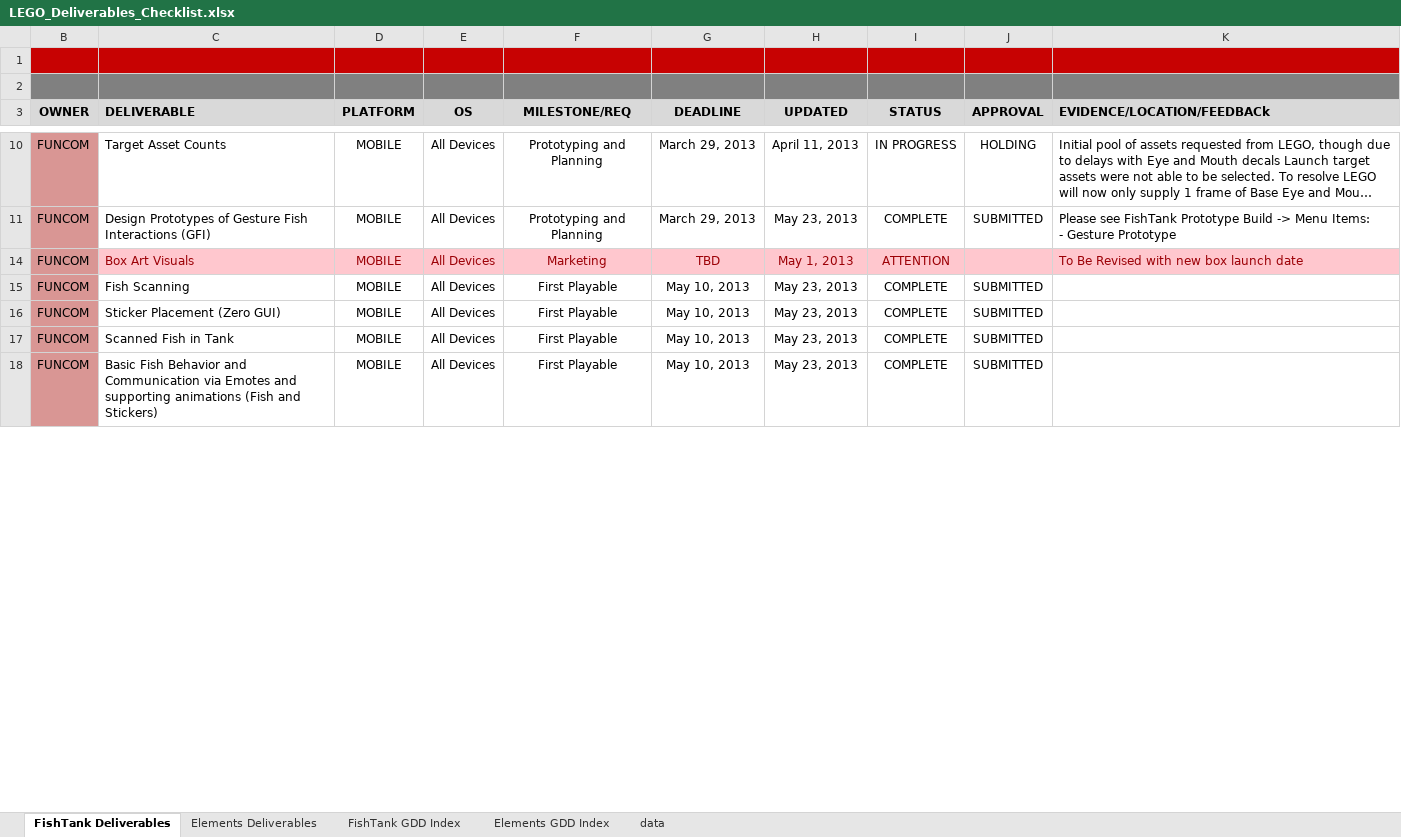
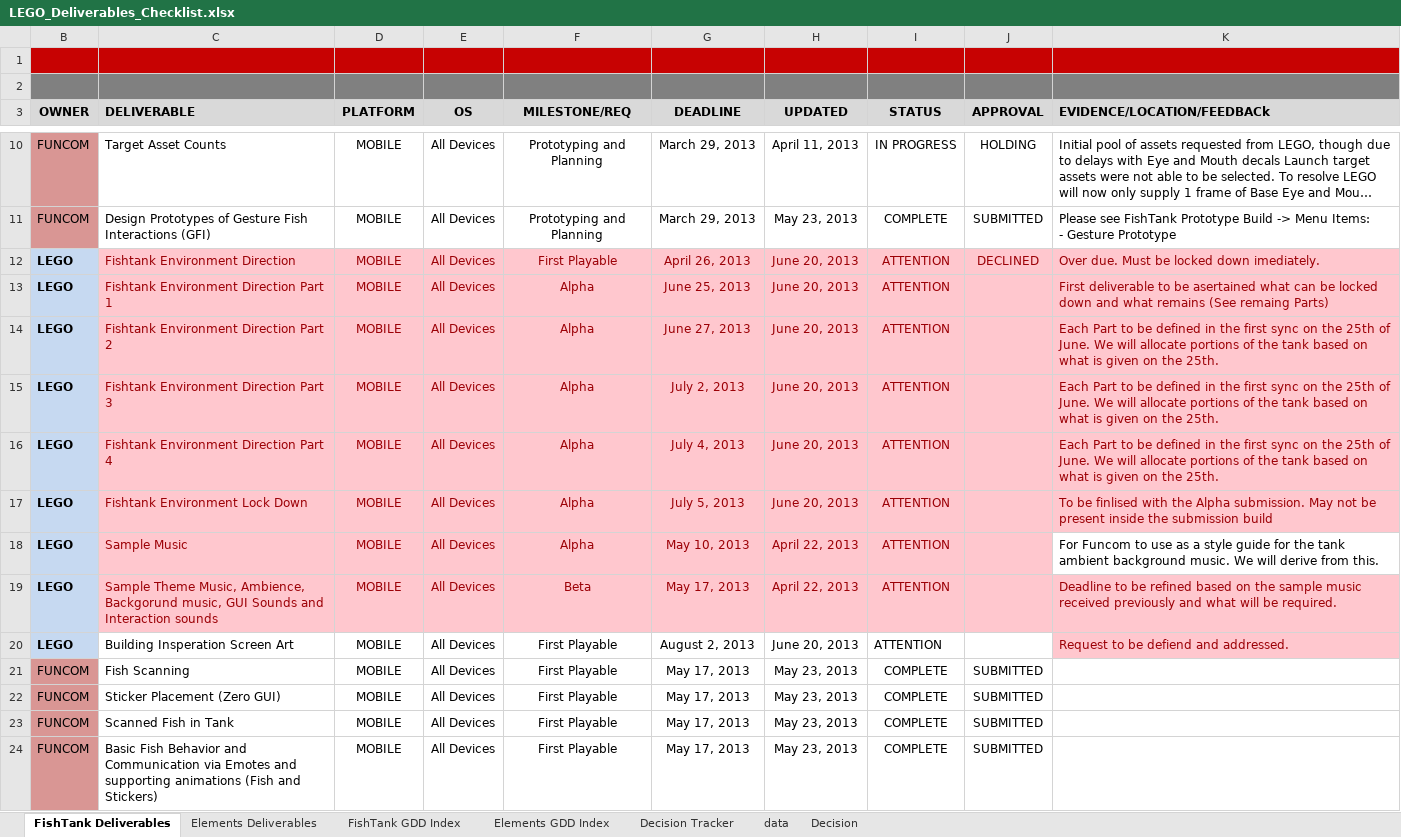
Before and after one commit to epsilone/LEGO-Funcom, an Excel workbook: LEGO_Deliverables_Checklist.xlsx, sheet FishTank Deliverables, drawn as a sheet; only a part is shown, gaps mark what is left out; long unchanged cells end in …; values as stored, in another font and other column widths than the file's, no borders; charts and pictures and conditional formats not drawn; addresses are those after the commit; the diff covers the shown part only; the diff names each change by its address in the sheet, - before the commit and + after, or states it on an @@ line.

Commit message:
Deliverables Checklist Update
Both the deliverables checklist and the LEGO fishtank milestone
deliverables doc have been updated.
The doc based on the extentions and use of buffer time as discussed
with Matt. The Excel with these new dates and the addition of
Environment Direction deliverables.

```diff
--- a/LEGO_Deliverables_Checklist.xlsx (sheet FishTank Deliverables)
+++ b/LEGO_Deliverables_Checklist.xlsx (sheet FishTank Deliverables)
+sheet tab: Decision Tracker
+sheet tab: Decision
@@ row 14 moved to row 63: FUNCOM @@
+row 12: LEGO | Fishtank Environment Direction | MOBILE | All Devices | First Playable | April 26, 2013 | June 20, 2013 | ATTENTION | DECLINED | Over due. Must be locked down imediately.
+row 13: LEGO | Fishtank Environment Direction Part 1 | MOBILE | All Devices | Alpha | June 25, 2013 | June 20, 2013 | ATTENTION |  | First deliverable to be asertained what can be locked down and what remains (See remaing Parts)
+row 14: LEGO | Fishtank Environment Direction Part 2 | MOBILE | All Devices | Alpha | June 27, 2013 | June 20, 2013 | ATTENTION |  | Each Part to be defined in the first sync on the 25th of June. We will allocate portions of the tank based on what is given on the 25th.
+row 15: LEGO | Fishtank Environment Direction Part 3 | MOBILE | All Devices | Alpha | July 2, 2013 | June 20, 2013 | ATTENTION |  | Each Part to be defined in the first sync on the 25th of June. We will allocate portions of the tank based on what is given on the 25th.
+row 16: LEGO | Fishtank Environment Direction Part 4 | MOBILE | All Devices | Alpha | July 4, 2013 | June 20, 2013 | ATTENTION |  | Each Part to be defined in the first sync on the 25th of June. We will allocate portions of the tank based on what is given on the 25th.
+row 17: LEGO | Fishtank Environment Lock Down | MOBILE | All Devices | Alpha | July 5, 2013 | June 20, 2013 | ATTENTION |  | To be finlised with the Alpha submission. May not be present inside the submission build
+row 18: LEGO | Sample Music | MOBILE | All Devices | Alpha | May 10, 2013 | April 22, 2013 | ATTENTION |  | For Funcom to use as a style guide for the tank ambient background music. We will derive from this.
+row 19: LEGO | Sample Theme Music, Ambience, Backgorund music, GUI Sounds and Interaction sounds | MOBILE | All Devices | Beta | May 17, 2013 | April 22, 2013 | ATTENTION |  | Deadline to be refined based on the sample music received previously and what will be required.
+row 20: LEGO | Building Insperation Screen Art | MOBILE | All Devices | First Playable | August 2, 2013 | June 20, 2013 | ATTENTION |  | Request to be defiend and addressed.
-G21:G24 (DEADLINE): May 10, 2013
+G21:G24 (DEADLINE): May 17, 2013
```
Also changed, not shown: 5 added rows, 1 removed row, 7 hidden or unhidden rows and 24 edited cells elsewhere in this sheet, sheet data, hidden cells, charts or pictures, 1 other file.
